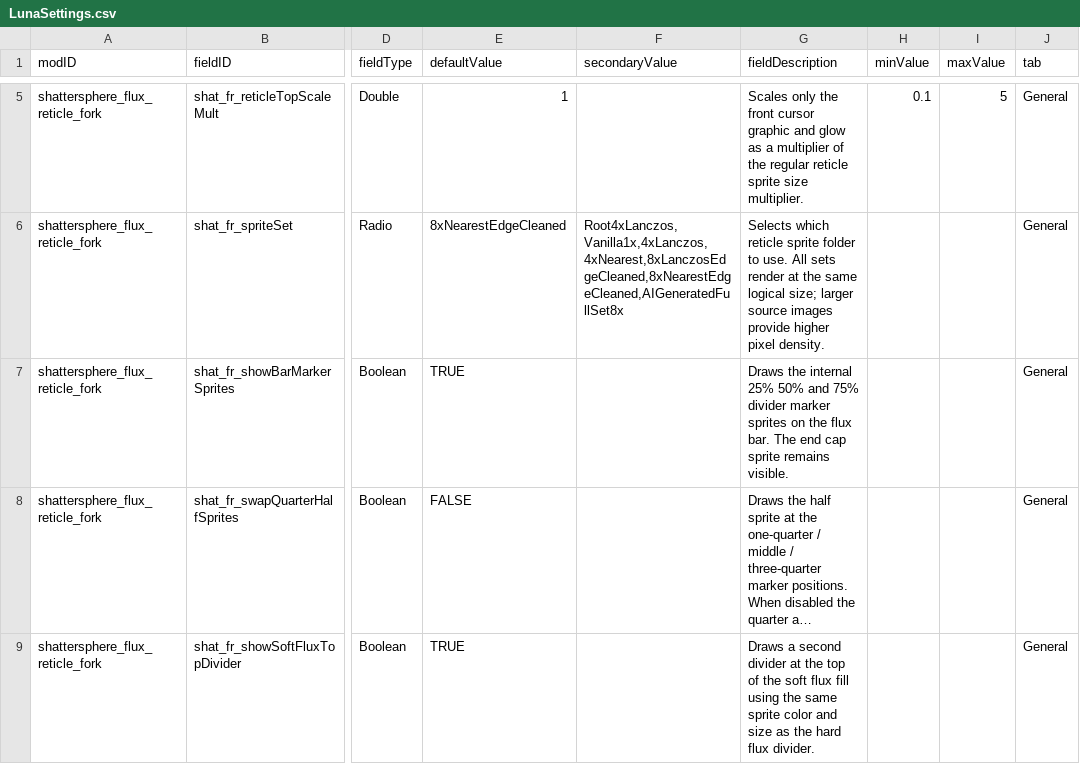
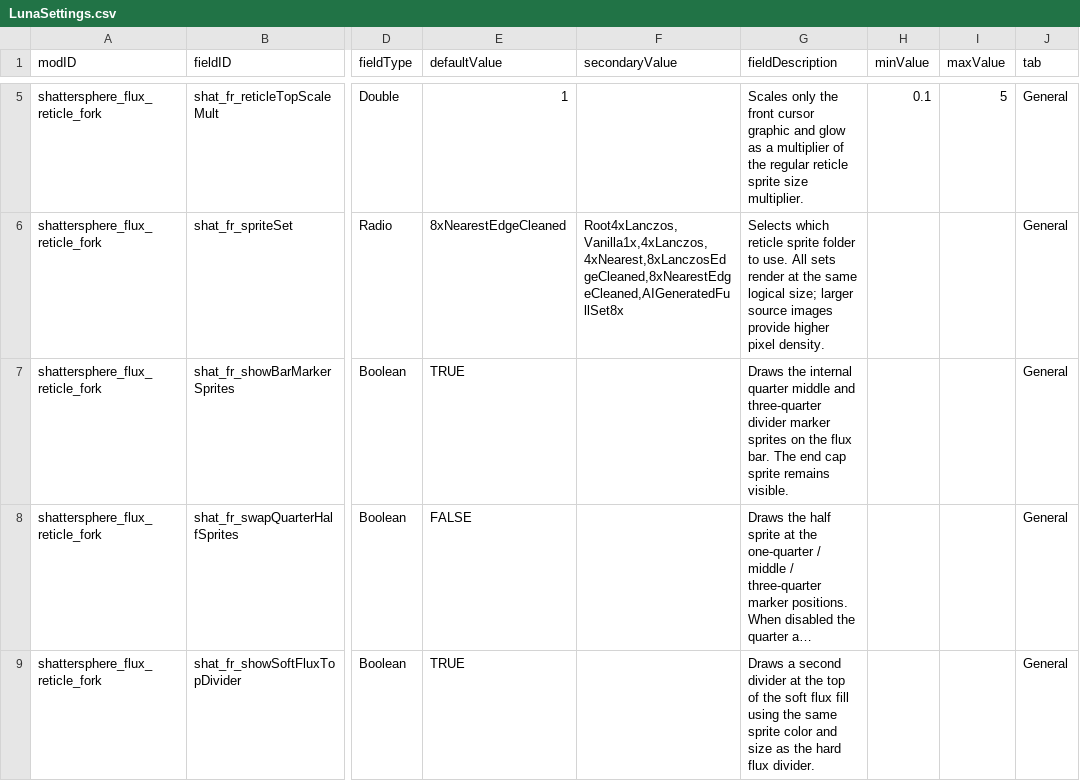
Before and after one commit to Shattersphere/FluxReticle, a CSV file: data/config/LunaSettings.csv, drawn as a sheet; only a part is shown, gaps mark what is left out; long unchanged cells end in …; the diff names each change by its address in the sheet, - before the commit and + after, or states it on an @@ line.

Commit message:
fix: remove percent signs from Luna marker text

```diff
--- a/data/config/LunaSettings.csv
+++ b/data/config/LunaSettings.csv
-G7 (fieldDescription): …the internal 25% 50% and 75% divider marker…
+G7 (fieldDescription): …the internal quarter middle and three-quarter divider marker…
```
Also changed, not shown: 6 other files.
